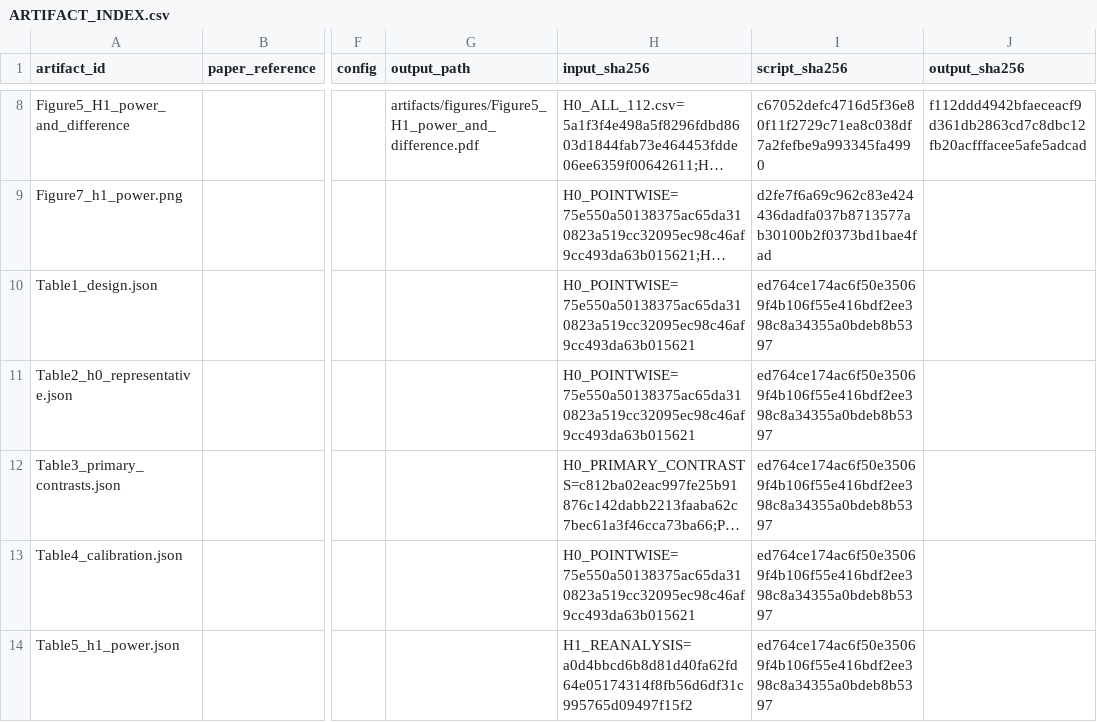
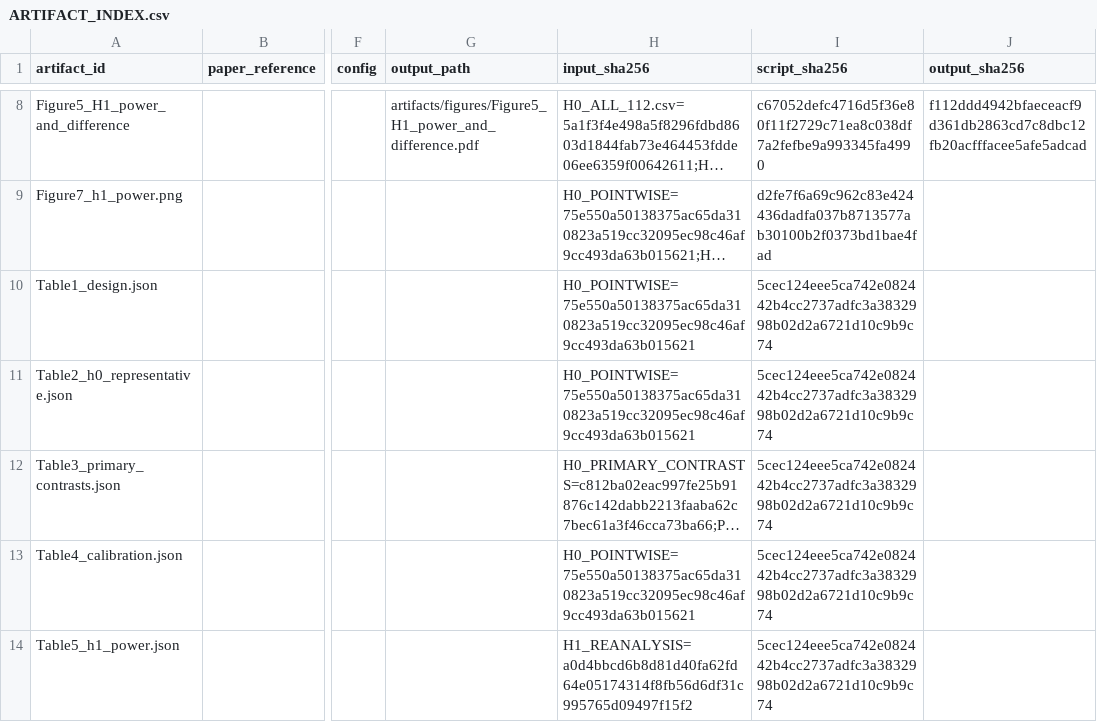
Before and after one commit to dw0911/owtda-calibration, a CSV file: reproducibility/ARTIFACT_INDEX.csv, drawn as a sheet; only a part is shown, gaps mark what is left out; long unchanged cells end in …; the diff names each change by its address in the sheet, - before the commit and + after, or states it on an @@ line.

```diff
--- a/reproducibility/ARTIFACT_INDEX.csv
+++ b/reproducibility/ARTIFACT_INDEX.csv
-I10:I14 (script_sha256): ed764ce174ac6f50e35069f4b106f55e416bdf2ee398c8a34355a0bdeb8b5397
+I10:I14 (script_sha256): 5cec124eee5ca742e082442b4cc2737adfc3a3832998b02d2a6721d10c9b9c74
```
Also changed, not shown: reproducibility/SEED_MANIFEST.csv, 10 other files.
